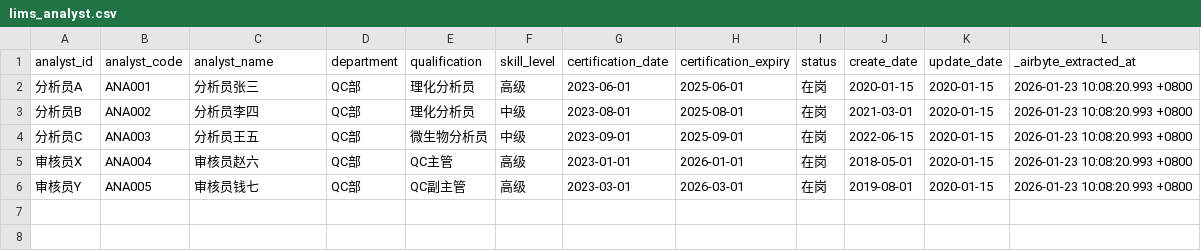
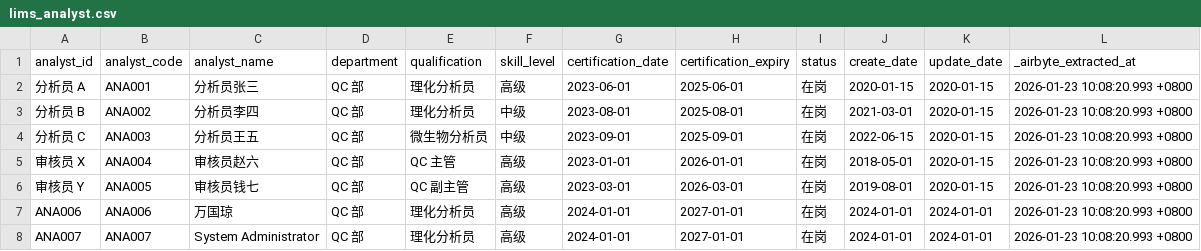
Before and after one commit to Je88e/qrs-dbt, a CSV file: qrs/seeds/lims_analyst.csv, drawn as a sheet.

```diff
--- a/qrs/seeds/lims_analyst.csv
+++ b/qrs/seeds/lims_analyst.csv
@@ -1,6 +1,8 @@
 analyst_id,analyst_code,analyst_name,department,qualification,skill_level,certification_date,certification_expiry,status,create_date,update_date,_airbyte_extracted_at
-分析员A,ANA001,分析员张三,QC部,理化分析员,高级,2023-06-01,2025-06-01,在岗,2020-01-15,2020-01-15,2026-01-23 10:08:20.993 +0800
-分析员B,ANA002,分析员李四,QC部,理化分析员,中级,2023-08-01,2025-08-01,在岗,2021-03-01,2020-01-15,2026-01-23 10:08:20.993 +0800
-分析员C,ANA003,分析员王五,QC部,微生物分析员,中级,2023-09-01,2025-09-01,在岗,2022-06-15,2020-01-15,2026-01-23 10:08:20.993 +0800
-审核员X,ANA004,审核员赵六,QC部,QC主管,高级,2023-01-01,2026-01-01,在岗,2018-05-01,2020-01-15,2026-01-23 10:08:20.993 +0800
-审核员Y,ANA005,审核员钱七,QC部,QC副主管,高级,2023-03-01,2026-03-01,在岗,2019-08-01,2020-01-15,2026-01-23 10:08:20.993 +0800
+分析员 A,ANA001,分析员张三,QC 部,理化分析员,高级,2023-06-01,2025-06-01,在岗,2020-01-15,2020-01-15,2026-01-23 10:08:20.993 +0800
+分析员 B,ANA002,分析员李四,QC 部,理化分析员,中级,2023-08-01,2025-08-01,在岗,2021-03-01,2020-01-15,2026-01-23 10:08:20.993 +0800
+分析员 C,ANA003,分析员王五,QC 部,微生物分析员,中级,2023-09-01,2025-09-01,在岗,2022-06-15,2020-01-15,2026-01-23 10:08:20.993 +0800
+审核员 X,ANA004,审核员赵六,QC 部,QC 主管,高级,2023-01-01,2026-01-01,在岗,2018-05-01,2020-01-15,2026-01-23 10:08:20.993 +0800
+审核员 Y,ANA005,审核员钱七,QC 部,QC 副主管,高级,2023-03-01,2026-03-01,在岗,2019-08-01,2020-01-15,2026-01-23 10:08:20.993 +0800
+ANA006,ANA006,万国琼,QC 部,理化分析员,高级,2024-01-01,2027-01-01,在岗,2024-01-01,2024-01-01,2026-01-23 10:08:20.993 +0800
+ANA007,ANA007,System Administrator,QC 部,理化分析员,高级,2024-01-01,2027-01-01,在岗,2024-01-01,2024-01-01,2026-01-23 10:08:20.993 +0800
```
Also changed, not shown: qrs/seeds/lims_test_item.csv, qrs/seeds/seed_pqr_review_scope.csv, 31 other files.
